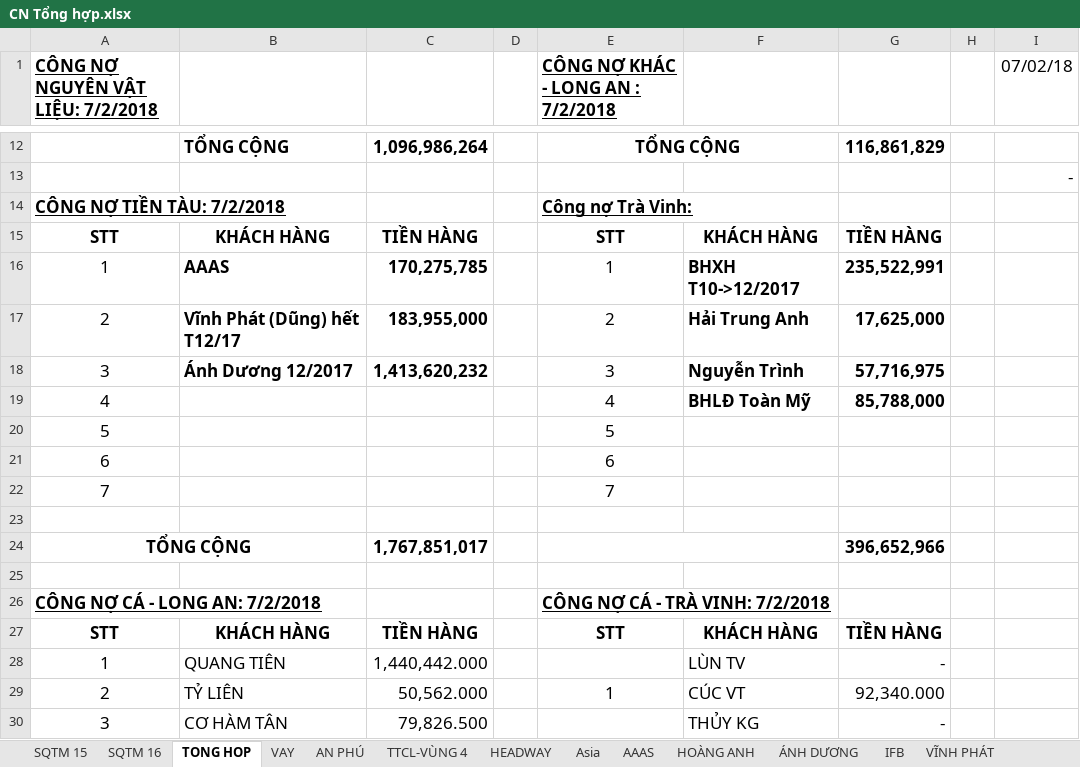
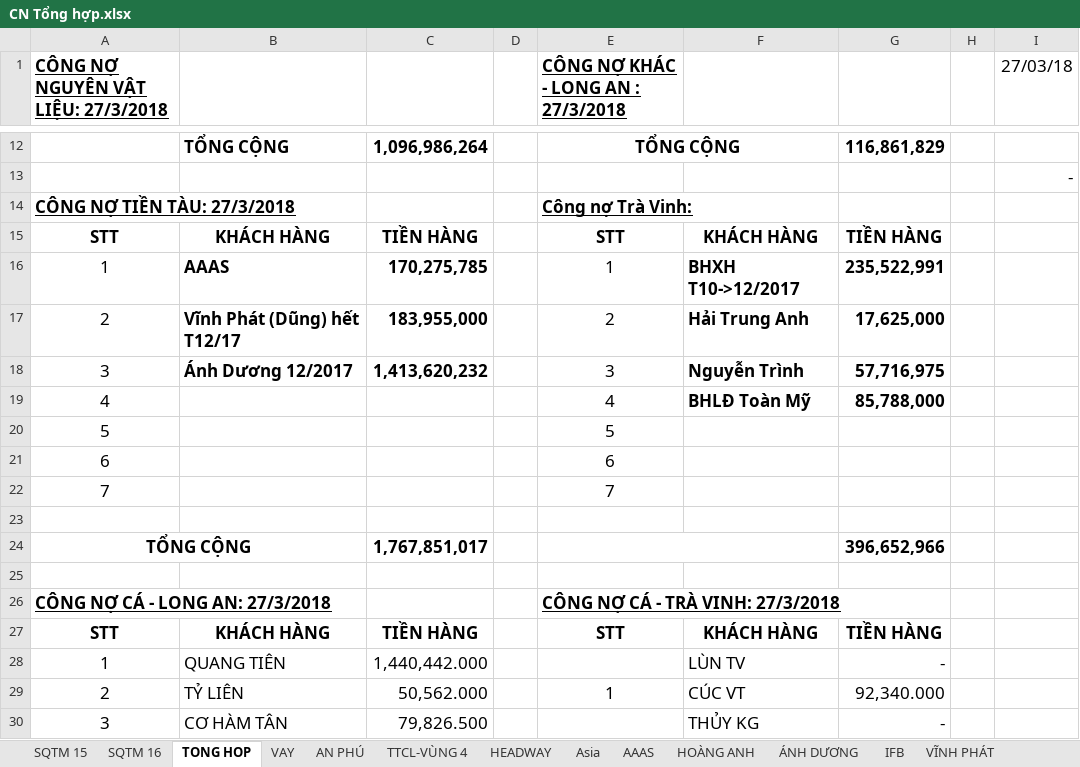
Before and after one commit to vuphuong11/AN-LAC-LA, an Excel workbook: CONG NO/CONG NO 2016/CN Tổng hợp.xlsx, sheet TONG HOP, drawn as a sheet; only a part is shown, gaps mark what is left out; values as stored, in another font and other column widths than the file's, no borders; the diff names each change by its address in the sheet, - before the commit and + after, or states it on an @@ line.

```diff
--- a/CONG NO/CONG NO 2016/CN Tổng hợp.xlsx (sheet TONG HOP)
+++ b/CONG NO/CONG NO 2016/CN Tổng hợp.xlsx (sheet TONG HOP)
-A1: CÔNG NỢ NGUYÊN VẬT LIỆU: 7/2/2018
+A1: CÔNG NỢ NGUYÊN VẬT LIỆU: 27/3/2018
-E1: CÔNG NỢ KHÁC - LONG AN : 7/2/2018
+E1: CÔNG NỢ KHÁC - LONG AN : 27/3/2018
-I1: 07/02/18
+I1: 27/03/18
-A14: CÔNG NỢ TIỀN TÀU: 7/2/2018
+A14: CÔNG NỢ TIỀN TÀU: 27/3/2018
-A26: CÔNG NỢ CÁ - LONG AN: 7/2/2018
+A26: CÔNG NỢ CÁ - LONG AN: 27/3/2018
-E26: CÔNG NỢ CÁ - TRÀ VINH: 7/2/2018
+E26: CÔNG NỢ CÁ - TRÀ VINH: 27/3/2018
```
Also changed, not shown: sheet Trung - Tokai, Bang ke NL, nông lâm sản/Nam 2017/Tháng 11.xlsx, CONG NO/CONG NO 2016/CHI PHÍ TRUNG QUOC1.xlsx, 54 other files.
